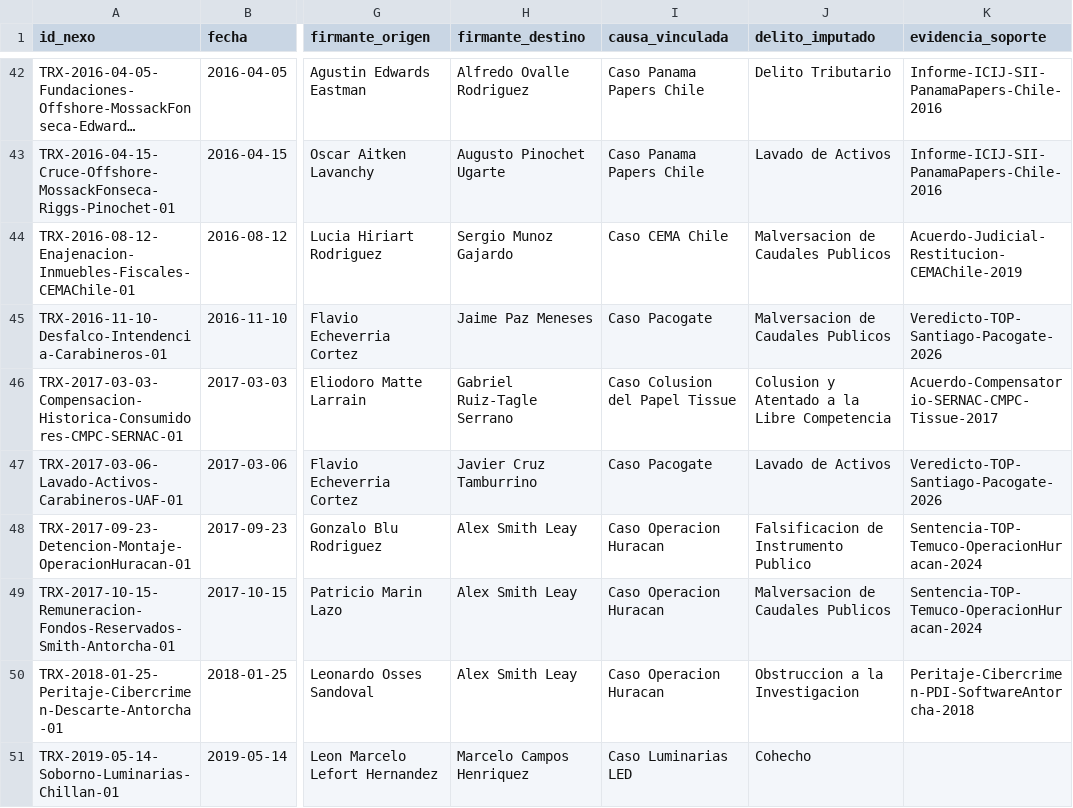
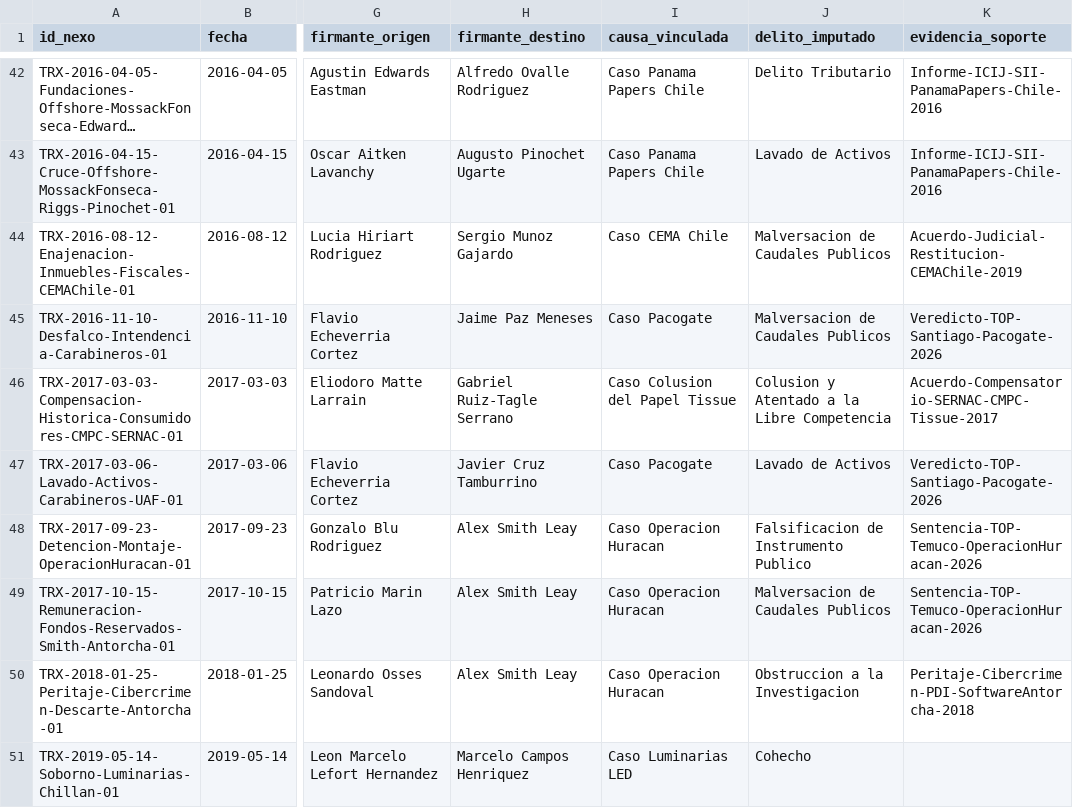
Before and after one commit to 0kamir/ftm-chile, a CSV file: 05_Vistas_Analiticas/Exportaciones/peritaje_transacciones.csv, drawn as a sheet; only a part is shown, gaps mark what is left out; long unchanged cells end in …; the diff names each change by its address in the sheet, - before the commit and + after, or states it on an @@ line.

```diff
--- a/05_Vistas_Analiticas/Exportaciones/peritaje_transacciones.csv
+++ b/05_Vistas_Analiticas/Exportaciones/peritaje_transacciones.csv
-K48:K49 (evidencia_soporte): Sentencia-TOP-Temuco-OperacionHuracan-2024
+K48:K49 (evidencia_soporte): Sentencia-TOP-Temuco-OperacionHuracan-2026
```
Also changed, not shown: 05_Vistas_Analiticas/Exportaciones/peritaje_imputados.csv, 41 other files.
